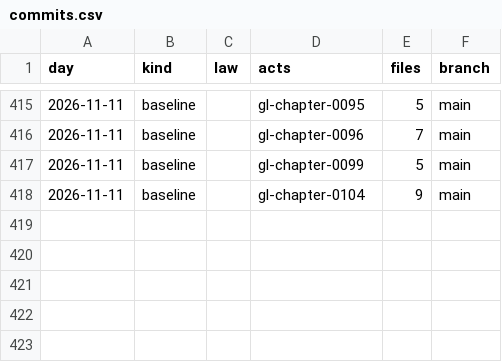
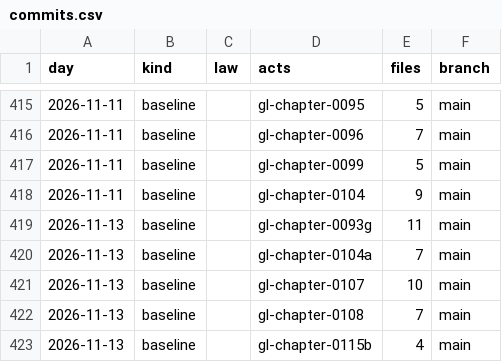
Before and after one commit to lexifina/united-states-massachusetts-law, a CSV file: data/commits.csv, drawn as a sheet; only a part is shown, gaps mark what is left out.

Commit message:
Documentation, tables, tools and REPRODUCE.md
Appended 5 commits to 1db495511f9f; corpus sha256 623c510864a3cdf4af8b650253ec3284c2563f5f3533ed072894ff56be779336, data retrieved 2026-11-13.

Kind: documentation

```diff
--- a/data/commits.csv
+++ b/data/commits.csv
@@ -418 +418,6 @@ day,kind,law,acts,files,branch
 2026-11-11,baseline,,gl-chapter-0104,9,main
+2026-11-13,baseline,,gl-chapter-0093g,11,main
+2026-11-13,baseline,,gl-chapter-0104a,7,main
+2026-11-13,baseline,,gl-chapter-0107,10,main
+2026-11-13,baseline,,gl-chapter-0108,7,main
+2026-11-13,baseline,,gl-chapter-0115b,4,main
```
Also changed, not shown: 12 other files.
